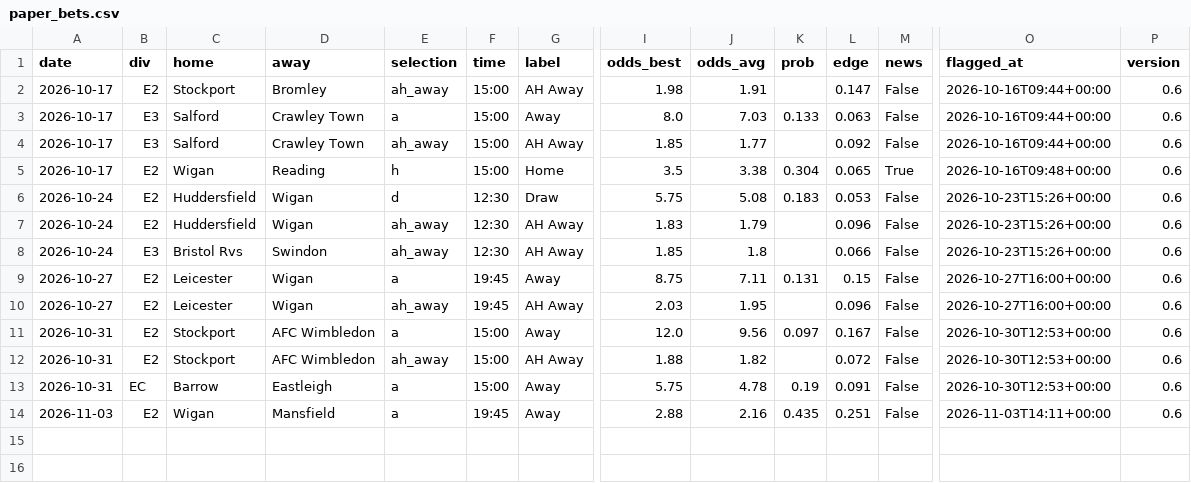
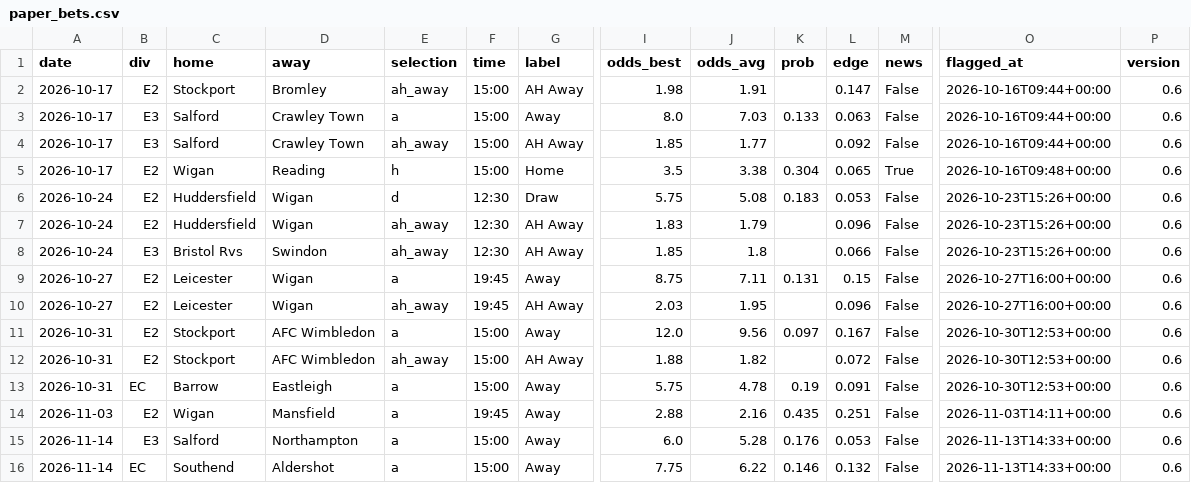
Before and after one commit to paulhessle-cyber/Football-formintel, a CSV file: logs/paper_bets.csv, drawn as a sheet; only a part is shown, gaps mark what is left out; rows hold the shown columns only; the diff names each change by its address in the sheet, - before the commit and + after, or states it on an @@ line.

```diff
--- a/logs/paper_bets.csv
+++ b/logs/paper_bets.csv
+row 15: 2026-11-14 | E3 | Salford | Northampton | a | 15:00 | Away | 6.0 | 5.28 | 0.176 | 0.053 | False | 2026-11-13T14:33+00:00 | 0.6
+row 16: 2026-11-14 | EC | Southend | Aldershot | a | 15:00 | Away | 7.75 | 6.22 | 0.146 | 0.132 | False | 2026-11-13T14:33+00:00 | 0.6
```
Also changed, not shown: logs/predictions_log.csv, 2 other files.
